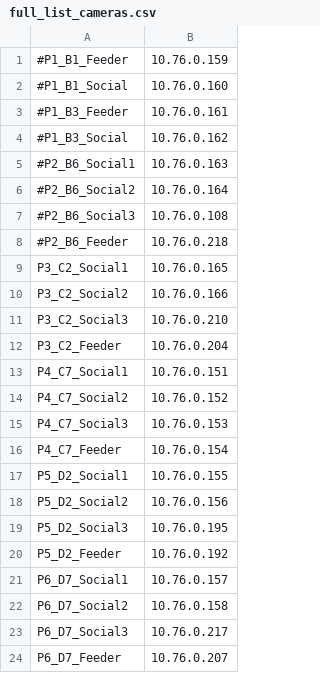
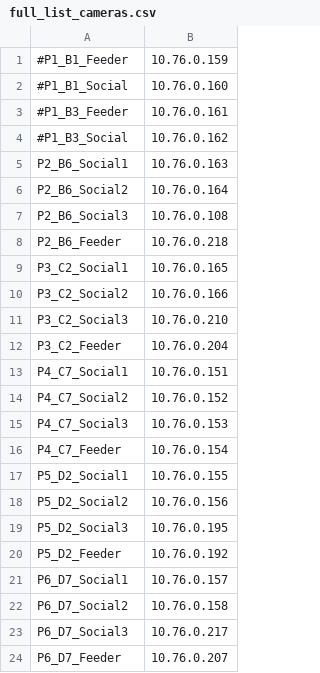
Before and after one commit to michaelchimento/ringneck_scripts, a CSV file: tower_scripts/full_list_cameras.csv, drawn as a sheet.

```diff
--- a/tower_scripts/full_list_cameras.csv
+++ b/tower_scripts/full_list_cameras.csv
@@ -4,6 +4,6 @@
 #P1_B3_Social,10.76.0.162
-#P2_B6_Social1,10.76.0.163
-#P2_B6_Social2,10.76.0.164
-#P2_B6_Social3,10.76.0.108
-#P2_B6_Feeder,10.76.0.218
+P2_B6_Social1,10.76.0.163
+P2_B6_Social2,10.76.0.164
+P2_B6_Social3,10.76.0.108
+P2_B6_Feeder,10.76.0.218
 P3_C2_Social1,10.76.0.165
```
Also changed, not shown: 1 other file.
